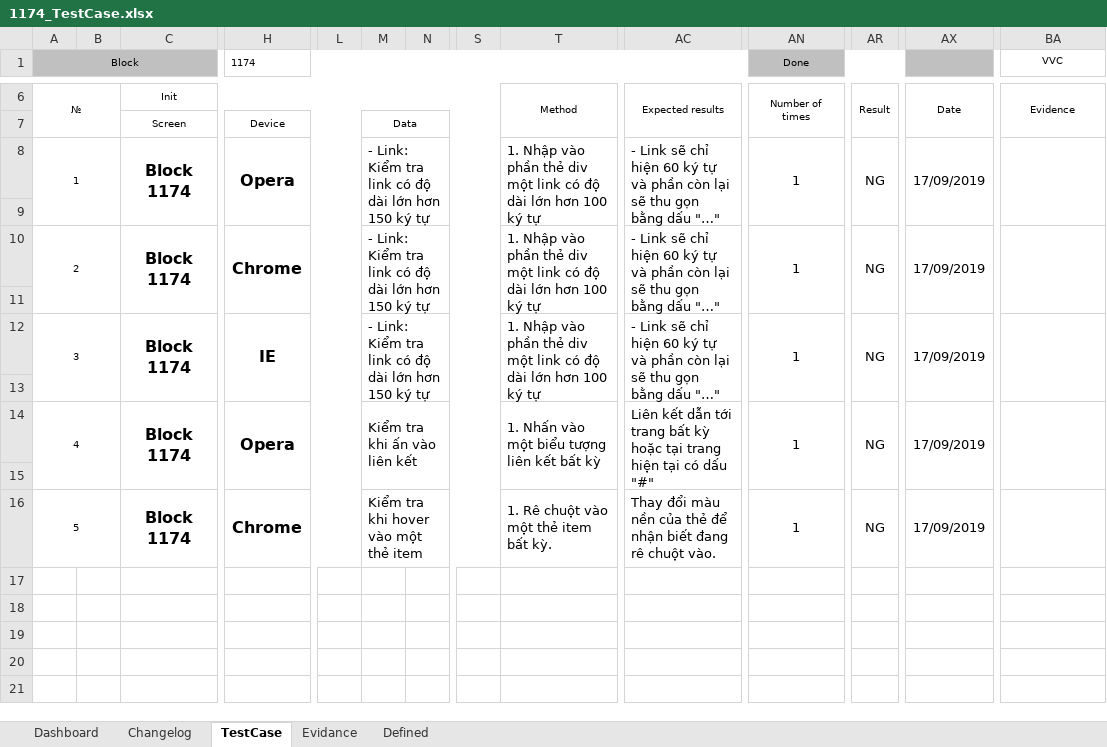
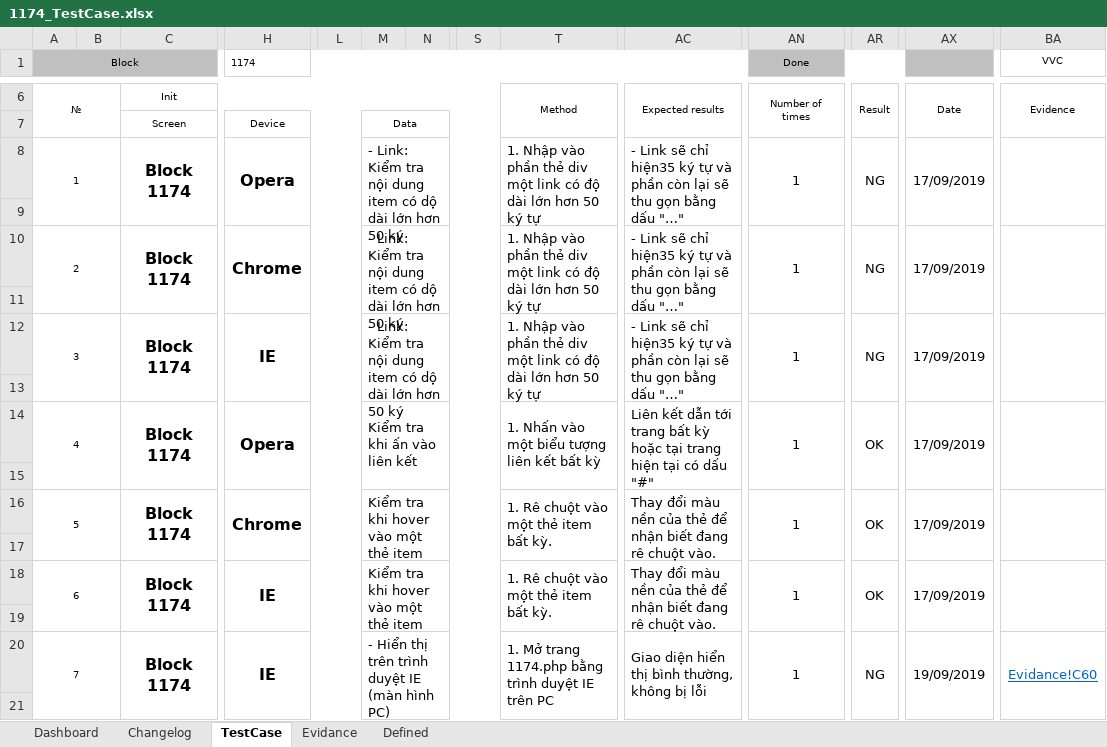
Before and after one commit to foostart/6-cdptw1-1, an Excel workbook: 1174/1174_TestCase.xlsx, sheet TestCase, drawn as a sheet; only a part is shown, gaps mark what is left out; values as stored, in another font and other column widths than the file's, no borders; rows hold the shown columns only; the diff covers the shown part only; the diff names each change by its address in the sheet, - before the commit and + after, or states it on an @@ line.

Commit message:
Upload TestCase Module 1174,1180

```diff
--- a/1174/1174_TestCase.xlsx (sheet TestCase)
+++ b/1174/1174_TestCase.xlsx (sheet TestCase)
-M8: …Kiểm tra link có độ dài lớn hơn 150 ký tự
+M8: …Kiểm tra nội dung item có dộ dài lớn hơn 50 ký
-T8: …lớn hơn 100 ký tự
+T8: …lớn hơn 50 ký tự
-AC8: …sẽ chỉ hiện 60 ký tự…
+AC8: …sẽ chỉ hiện35 ký tự…
-M10: …Kiểm tra link có độ dài lớn hơn 150 ký tự
+M10: …Kiểm tra nội dung item có dộ dài lớn hơn 50 ký
-T10: …lớn hơn 100 ký tự
+T10: …lớn hơn 50 ký tự
-AC10: …sẽ chỉ hiện 60 ký tự…
+AC10: …sẽ chỉ hiện35 ký tự…
-M12: …Kiểm tra link có độ dài lớn hơn 150 ký tự
+M12: …Kiểm tra nội dung item có dộ dài lớn hơn 50 ký
-T12: …lớn hơn 100 ký tự
+T12: …lớn hơn 50 ký tự
-AC12: …sẽ chỉ hiện 60 ký tự…
+AC12: …sẽ chỉ hiện35 ký tự…
-AR14: NG
+AR14: OK
-AR16: NG
+AR16: OK
+BA16:BA17 merged
+row 17: (empty)
+row 18: 6 |  | Block 1174 | IE |  | Kiểm tra khi hover vào một thẻ item |  |  | 1. Rê chuột vào một thẻ item bất kỳ. | Thay đổi màu nền của thẻ để nhận biết đang rê chuột vào. | 1 | OK | 17/09/2019
+row 19: (empty)
+row 20: 7 |  | Block 1174 | IE |  | - Hiển thị trên trình duyệt IE (màn hình PC) |  |  | 1. Mở trang 1174.php bằng trình duyệt IE trên PC | Giao diện hiển thị bình thường, không bị lỗi | 1 | NG | 19/09/2019 | Evidance!C60
+row 21: (empty)
```
Also changed, not shown: 27 added rows and 1 edited cell elsewhere in this sheet, sheet Evidance, charts or pictures, 1 other file.
